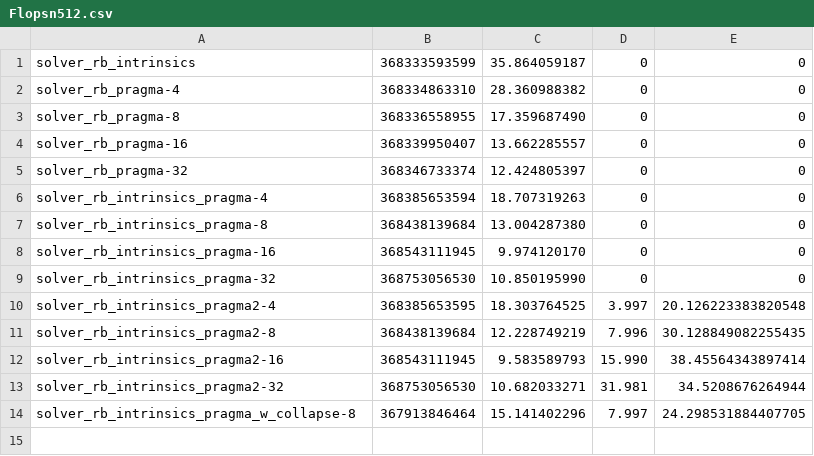
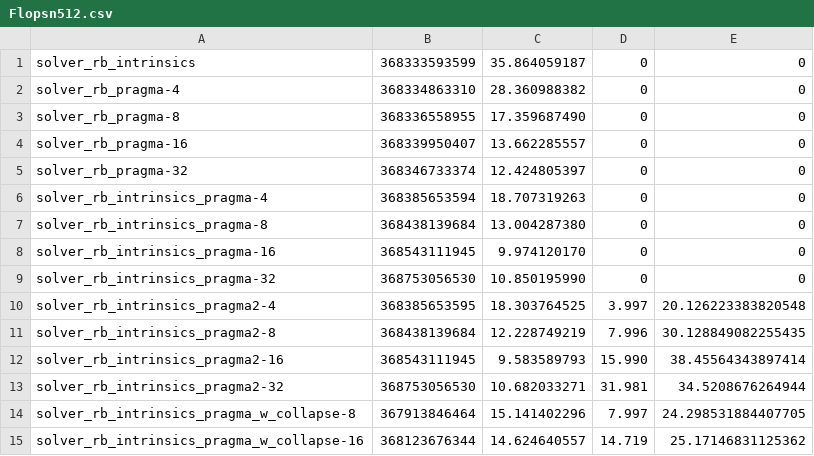
Before and after one commit to FranGozze/navier-stokes, a CSV file: tp3/sv/gcc/Flopsn512.csv, drawn as a sheet.

```diff
--- a/tp3/sv/gcc/Flopsn512.csv
+++ b/tp3/sv/gcc/Flopsn512.csv
@@ -14 +14,2 @@ solver_rb_intrinsics_pragma2-32,368753056530,10.682033271,31.981,34.520867626494
 solver_rb_intrinsics_pragma_w_collapse-8,367913846464,15.141402296,7.997,24.298531884407705
+solver_rb_intrinsics_pragma_w_collapse-16,368123676344,14.624640557,14.719,25.17146831125362
```
Also changed, not shown: tp3/sv/clang/Flopsn512.csv, tp3/sv/icx/Flopsn512.csv.
